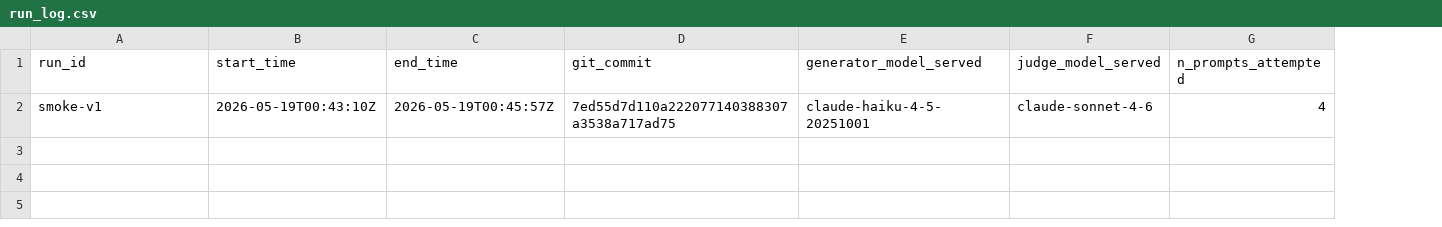
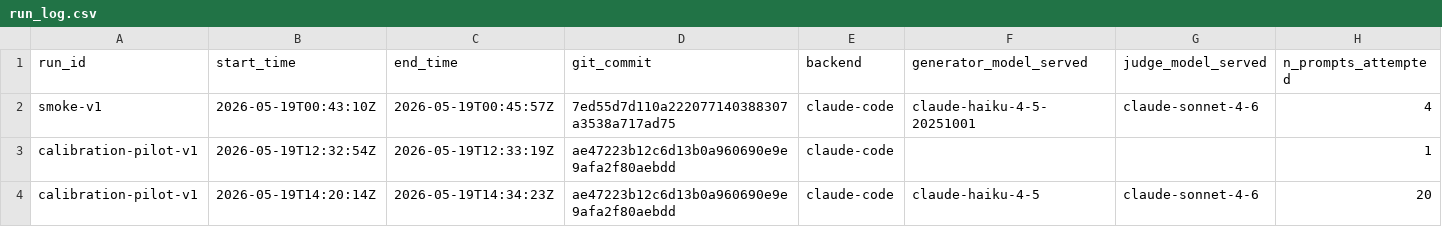
Before and after one commit to juandifers/copilot-opt, a CSV file: experiment/results/run_log.csv, drawn as a sheet; only a part is shown; rows hold the shown columns only; the diff names each change by its address in the sheet, - before the commit and + after, or states it on an @@ line.

```diff
--- a/experiment/results/run_log.csv
+++ b/experiment/results/run_log.csv
+column E (backend), row 2: claude-code
+row 3: calibration-pilot-v1 | 2026-05-19T12:32:54Z | 2026-05-19T12:33:19Z | ae47223b12c6d13b0a960690e9e9afa2f80aebdd | claude-code |  |  | 1
+row 4: calibration-pilot-v1 | 2026-05-19T14:20:14Z | 2026-05-19T14:34:23Z | ae47223b12c6d13b0a960690e9e9afa2f80aebdd | claude-code | claude-haiku-4-5 | claude-sonnet-4-6 | 20
```
Also changed, not shown: 13 other files.
